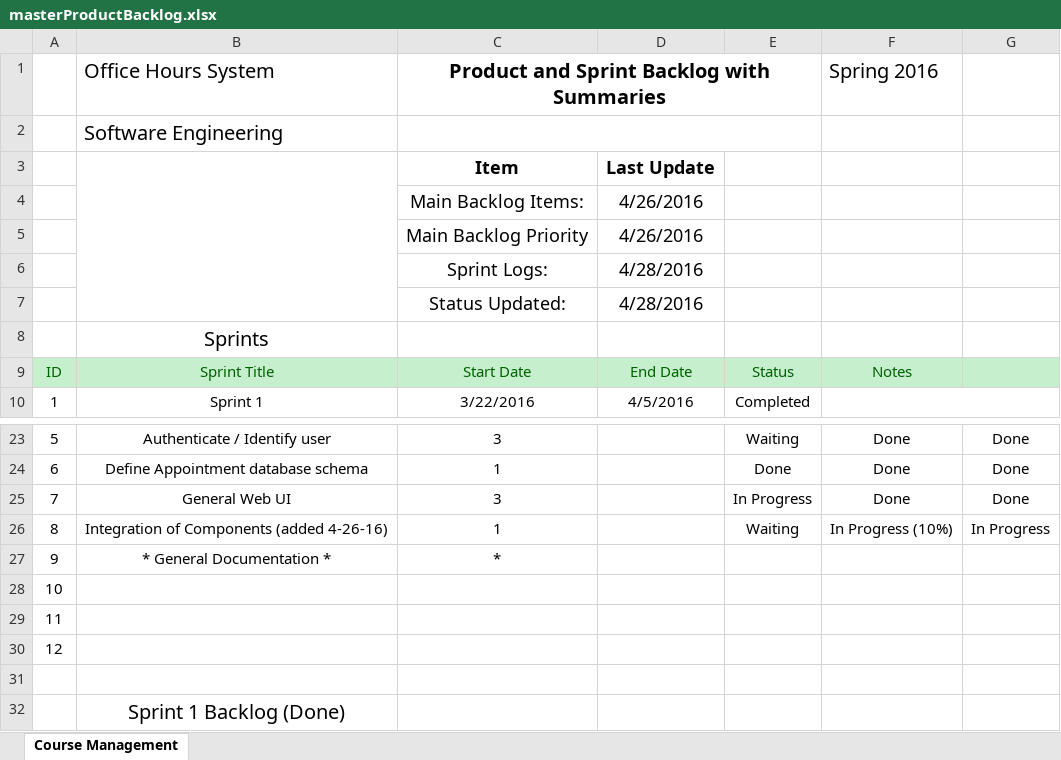
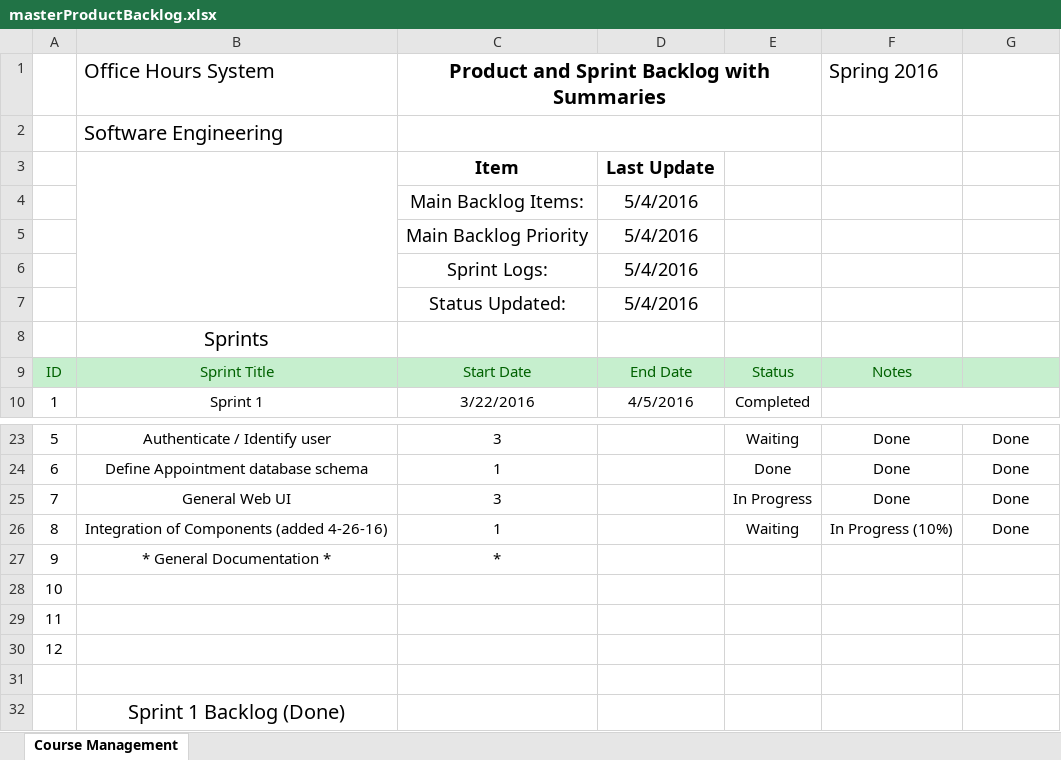
Before and after one commit to jgrussjr/cis315_OfficeHours, an Excel workbook: Documentation/sftw_process_docs/masterProductBacklog.xlsx, sheet Course Management, drawn as a sheet; only a part is shown, gaps mark what is left out; values as stored, in another font and other column widths than the file's, no borders; the diff names each change by its address in the sheet, - before the commit and + after, or states it on an @@ line.

Commit message:
final backlog update

```diff
--- a/Documentation/sftw_process_docs/masterProductBacklog.xlsx (sheet Course Management)
+++ b/Documentation/sftw_process_docs/masterProductBacklog.xlsx (sheet Course Management)
-D4:D5: 4/26/2016
+D4:D5: 5/4/2016
-D6:D7: 4/28/2016
+D6:D7: 5/4/2016
-G26: In Progress
+G26: Done
```
